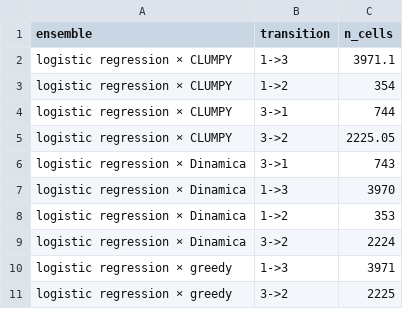
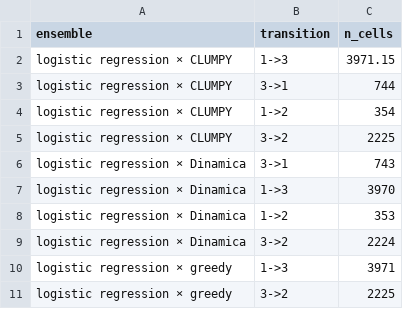
Before and after one commit to mmyrte/evoland-experiments, a CSV file: 2026-09-model-comparison/figures-synthetic/pie-simulated-transitions.csv, drawn as a sheet; only a part is shown; the diff covers the shown part only.

```diff
--- a/2026-09-model-comparison/figures-synthetic/pie-simulated-transitions.csv
+++ b/2026-09-model-comparison/figures-synthetic/pie-simulated-transitions.csv
@@ -1,6 +1,6 @@
 ensemble,transition,n_cells
-logistic regression × CLUMPY,1->3,3971.1
+logistic regression × CLUMPY,1->3,3971.15
+logistic regression × CLUMPY,3->1,744
 logistic regression × CLUMPY,1->2,354
-logistic regression × CLUMPY,3->1,744
-logistic regression × CLUMPY,3->2,2225.05
+logistic regression × CLUMPY,3->2,2225
 logistic regression × Dinamica,3->1,743
```
Also changed, not shown: 3 added rows, 3 removed rows, 9 moved rows and 11 edited cells elsewhere in this file, 2026-09-model-comparison/figures-synthetic/pie-ensemble-brier.csv, 2026-09-model-comparison/figures-synthetic/pie-ensemble-summary.csv, 33 other files.
